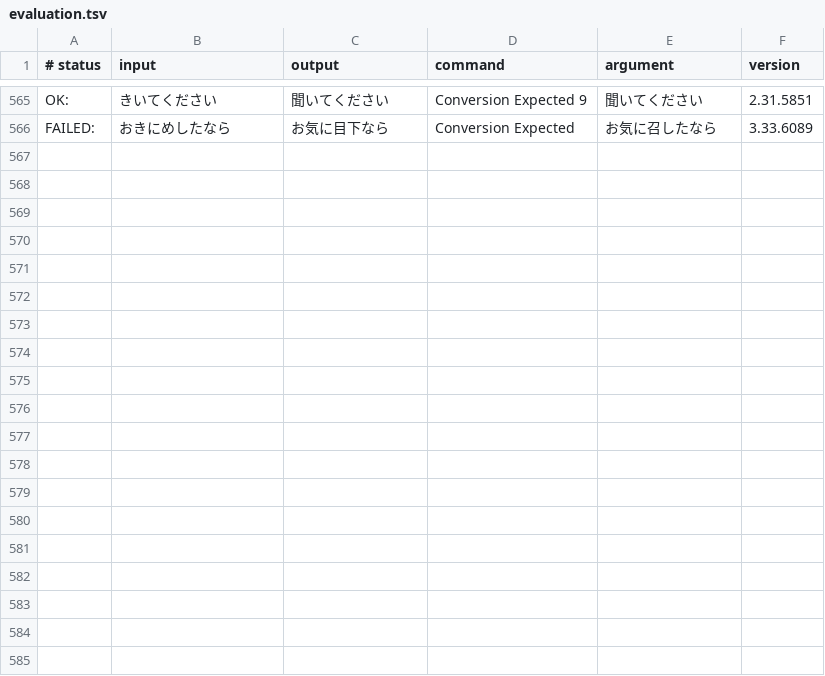
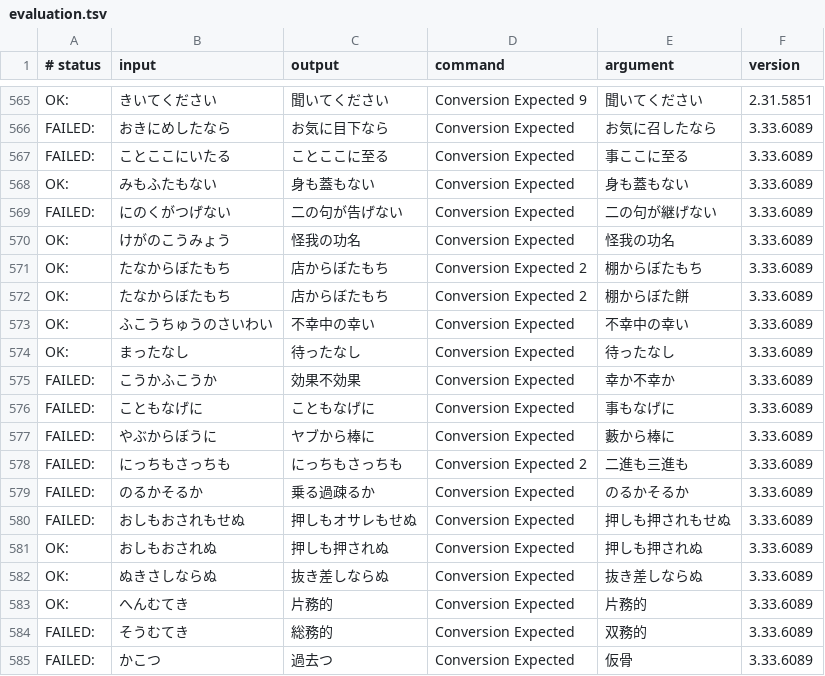
Before and after one commit to kimata1007/mozc-wai, a TSV file: src/data/dictionary_oss/evaluation.tsv, drawn as a sheet; only a part is shown, gaps mark what is left out; the diff names each change by its address in the sheet, - before the commit and + after, or states it on an @@ line.

Commit message:
Add OOV words / expressions to seed dictionary
PiperOrigin-RevId: 875455678

```diff
--- a/src/data/dictionary_oss/evaluation.tsv
+++ b/src/data/dictionary_oss/evaluation.tsv
+row 567: FAILED: | ことここにいたる | ことここに至る | Conversion Expected | 事ここに至る | 3.33.6089
+row 568: OK: | みもふたもない | 身も蓋もない | Conversion Expected | 身も蓋もない | 3.33.6089
+row 569: FAILED: | にのくがつげない | 二の句が告げない | Conversion Expected | 二の句が継げない | 3.33.6089
+row 570: OK: | けがのこうみょう | 怪我の功名 | Conversion Expected | 怪我の功名 | 3.33.6089
+row 571: OK: | たなからぼたもち | 店からぼたもち | Conversion Expected 2 | 棚からぼたもち | 3.33.6089
+row 572: OK: | たなからぼたもち | 店からぼたもち | Conversion Expected 2 | 棚からぼた餅 | 3.33.6089
+row 573: OK: | ふこうちゅうのさいわい | 不幸中の幸い | Conversion Expected | 不幸中の幸い | 3.33.6089
+row 574: OK: | まったなし | 待ったなし | Conversion Expected | 待ったなし | 3.33.6089
+row 575: FAILED: | こうかふこうか | 効果不効果 | Conversion Expected | 幸か不幸か | 3.33.6089
+row 576: FAILED: | こともなげに | こともなげに | Conversion Expected | 事もなげに | 3.33.6089
+row 577: FAILED: | やぶからぼうに | ヤブから棒に | Conversion Expected | 藪から棒に | 3.33.6089
+row 578: FAILED: | にっちもさっちも | にっちもさっちも | Conversion Expected 2 | 二進も三進も | 3.33.6089
+row 579: FAILED: | のるかそるか | 乗る過疎るか | Conversion Expected | のるかそるか | 3.33.6089
+row 580: FAILED: | おしもおされもせぬ | 押しもオサレもせぬ | Conversion Expected | 押しも押されもせぬ | 3.33.6089
+row 581: OK: | おしもおされぬ | 押しも押されぬ | Conversion Expected | 押しも押されぬ | 3.33.6089
+row 582: OK: | ぬきさしならぬ | 抜き差しならぬ | Conversion Expected | 抜き差しならぬ | 3.33.6089
+row 583: OK: | へんむてき | 片務的 | Conversion Expected | 片務的 | 3.33.6089
+row 584: FAILED: | そうむてき | 総務的 | Conversion Expected | 双務的 | 3.33.6089
+row 585: FAILED: | かこつ | 過去つ | Conversion Expected | 仮骨 | 3.33.6089
```
Also changed, not shown: 1 other file.
